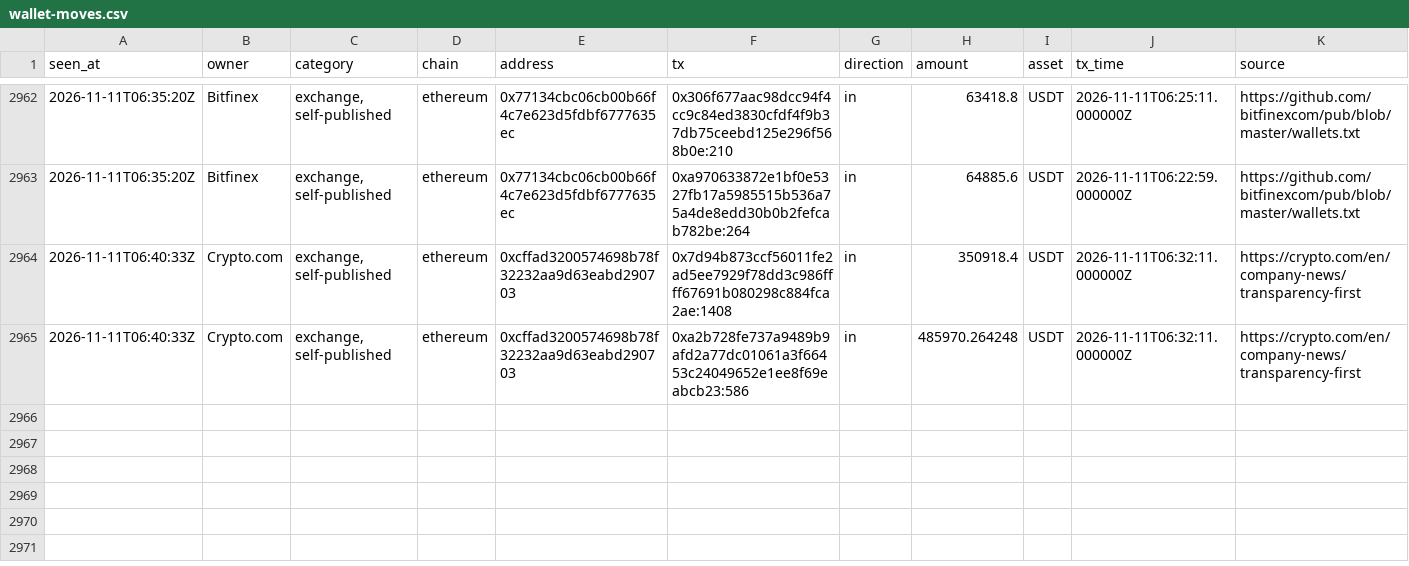
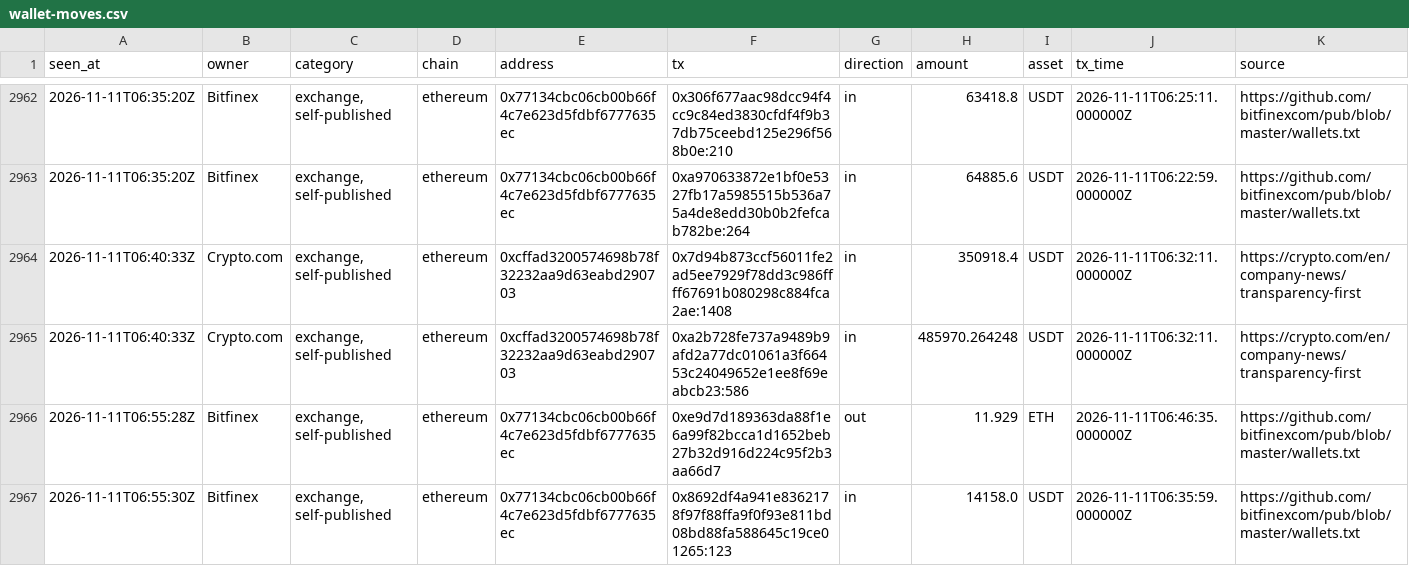
Before and after one commit to hpintojr/crypto-scanner, a CSV file: data/wallet-moves.csv, drawn as a sheet; only a part is shown, gaps mark what is left out; the diff names each change by its address in the sheet, - before the commit and + after, or states it on an @@ line.

```diff
--- a/data/wallet-moves.csv
+++ b/data/wallet-moves.csv
+row 2966: 2026-11-11T06:55:28Z | Bitfinex | exchange, self-published | ethereum | 0x77134cbc06cb00b66f4c7e623d5fdbf6777635ec | 0xe9d7d189363da88f1e6a99f82bcca1d1652beb27b32d916d224c95f2b3aa66d7 | out | 11.929 | ETH | 2026-11-11T06:46:35.000000Z | https://github.com/bitfinexcom/pub/blob/master/wallets.txt
+row 2967: 2026-11-11T06:55:30Z | Bitfinex | exchange, self-published | ethereum | 0x77134cbc06cb00b66f4c7e623d5fdbf6777635ec | 0x8692df4a941e8362178f97f88ffa9f0f93e811bd08bd88fa588645c19ce01265:123 | in | 14158.0 | USDT | 2026-11-11T06:35:59.000000Z | https://github.com/bitfinexcom/pub/blob/master/wallets.txt
```
Also changed, not shown: data/sim-equity.csv, 5 other files.
